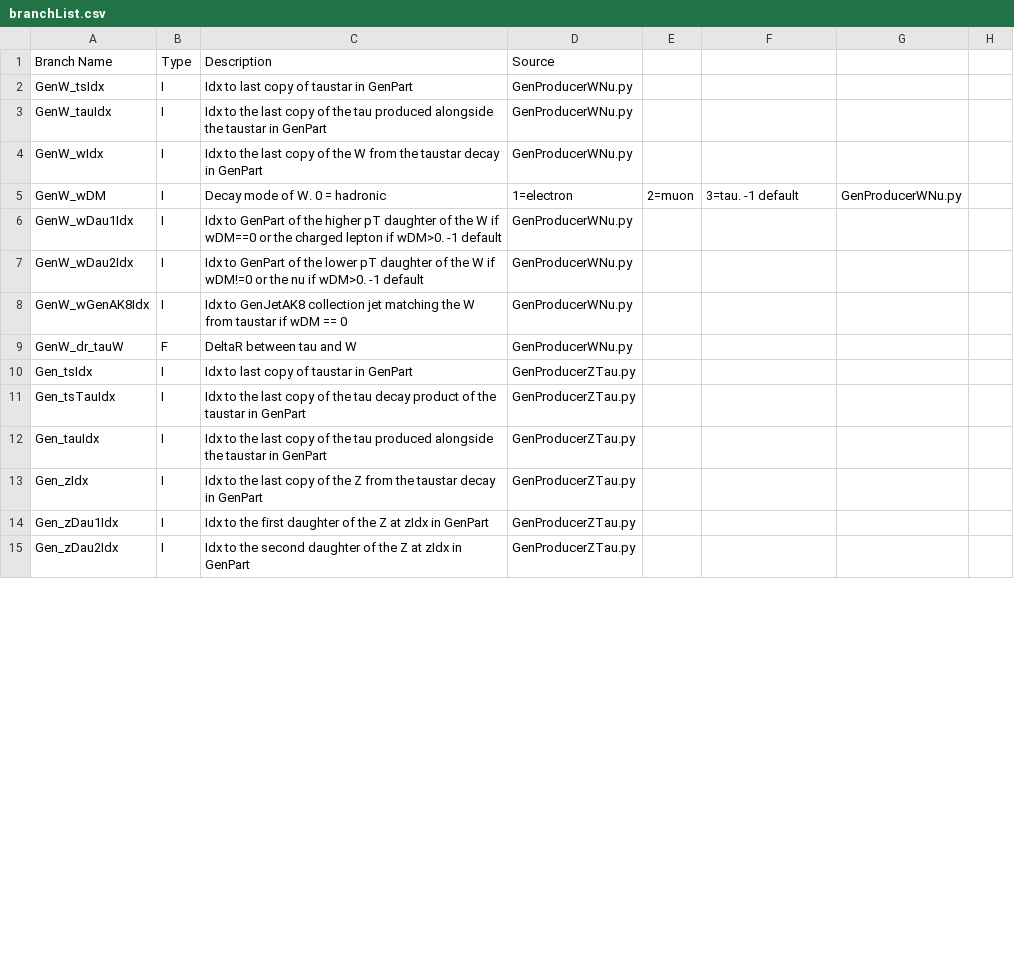
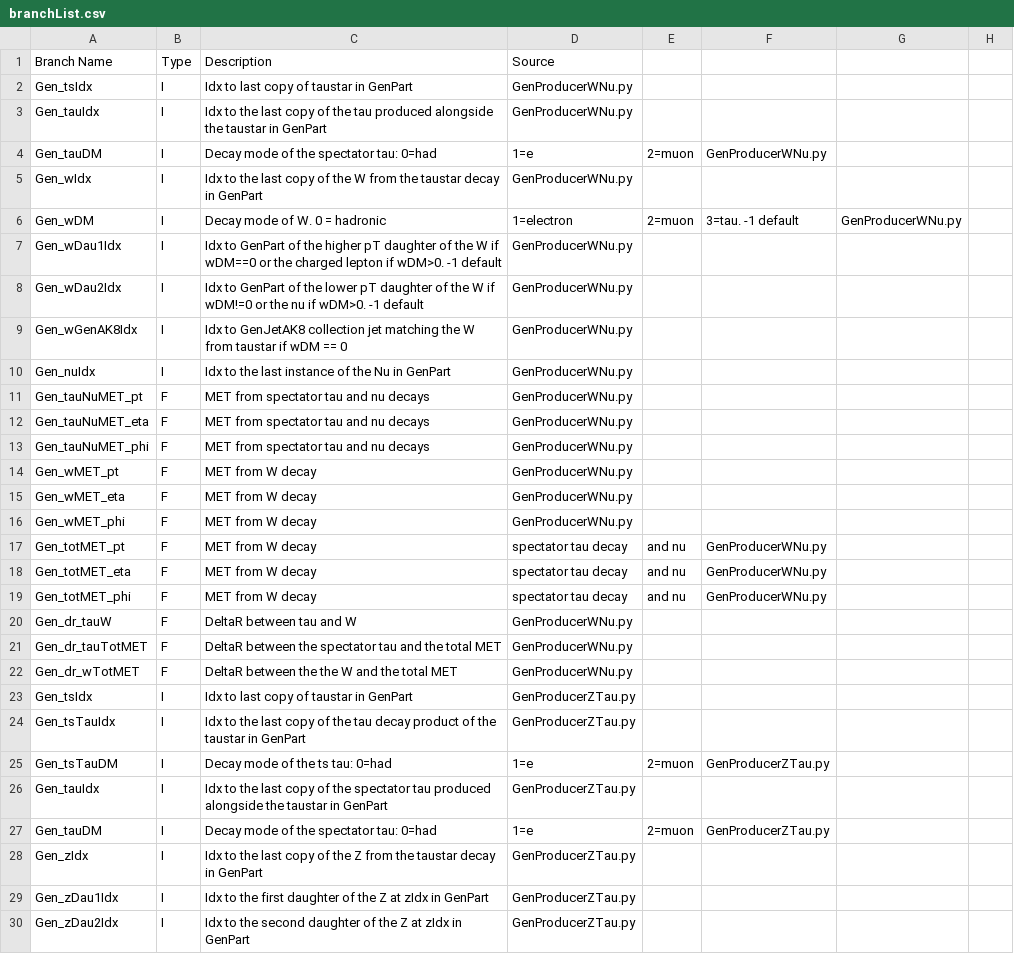
Before and after one commit to 99bbarton/TaustarToTauTauZ, a CSV file: branchList.csv, drawn as a sheet; only a part is shown; the diff covers the shown part only.

Commit message:
MET calculations in GenW and tauDM fixes in GenZ producers

```diff
--- a/branchList.csv
+++ b/branchList.csv
@@ -1,13 +1,28 @@
 Branch Name, Type, Description, Source
-GenW_tsIdx, I, Idx to last copy of taustar in GenPart, GenProducerWNu.py
-GenW_tauIdx, I, Idx to the last copy of the tau produced alongside the taustar in GenPart, GenProducerWNu.py
-GenW_wIdx, I, Idx to the last copy of the W from the taustar decay in GenPart, GenProducerWNu.py
-GenW_wDM, I, Decay mode of W. 0 = hadronic, 1=electron, 2=muon, 3=tau. -1 default, GenProducerWNu.py
-GenW_wDau1Idx, I, Idx to GenPart of the higher pT daughter of the W if wDM==0 or the charged lepton if wDM>0. -1 default, GenProducerWNu.py
-GenW_wDau2Idx, I, Idx to GenPart of the lower pT daughter of the W if wDM!=0 or the nu if wDM>0. -1 default, GenProducerWNu.py
-GenW_wGenAK8Idx, I, Idx to GenJetAK8 collection jet matching the W from taustar if wDM == 0, GenProducerWNu.py
-GenW_dr_tauW, F, DeltaR between tau and W, GenProducerWNu.py
+Gen_tsIdx, I, Idx to last copy of taustar in GenPart, GenProducerWNu.py
+Gen_tauIdx, I, Idx to the last copy of the tau produced alongside the taustar in GenPart, GenProducerWNu.py
+Gen_tauDM, I, Decay mode of the spectator tau:  0=had, 1=e, 2=muon, GenProducerWNu.py
+Gen_wIdx, I, Idx to the last copy of the W from the taustar decay in GenPart, GenProducerWNu.py
+Gen_wDM, I, Decay mode of W. 0 = hadronic, 1=electron, 2=muon, 3=tau. -1 default, GenProducerWNu.py
+Gen_wDau1Idx, I, Idx to GenPart of the higher pT daughter of the W if wDM==0 or the charged lepton if wDM>0. -1 default, GenProducerWNu.py
+Gen_wDau2Idx, I, Idx to GenPart of the lower pT daughter of the W if wDM!=0 or the nu if wDM>0. -1 default, GenProducerWNu.py
+Gen_wGenAK8Idx, I, Idx to GenJetAK8 collection jet matching the W from taustar if wDM == 0, GenProducerWNu.py
+Gen_nuIdx, I, Idx to the last instance of the Nu in GenPart, GenProducerWNu.py
+Gen_tauNuMET_pt, F, MET from spectator tau and nu decays, GenProducerWNu.py
+Gen_tauNuMET_eta, F, MET from spectator tau and nu decays, GenProducerWNu.py
+Gen_tauNuMET_phi, F, MET from spectator tau and nu decays, GenProducerWNu.py
+Gen_wMET_pt, F, MET from W decay, GenProducerWNu.py
+Gen_wMET_eta, F, MET from W decay, GenProducerWNu.py
+Gen_wMET_phi, F, MET from W decay, GenProducerWNu.py
+Gen_totMET_pt, F, MET from W decay, spectator tau decay, and nu, GenProducerWNu.py
+Gen_totMET_eta, F, MET from W decay, spectator tau decay, and nu, GenProducerWNu.py
+Gen_totMET_phi, F, MET from W decay, spectator tau decay, and nu, GenProducerWNu.py
+Gen_dr_tauW, F, DeltaR between tau and W, GenProducerWNu.py
+Gen_dr_tauTotMET, F, DeltaR between the spectator tau and the total MET, GenProducerWNu.py
+Gen_dr_wTotMET, F, DeltaR between the the W and the total MET, GenProducerWNu.py
 Gen_tsIdx, I, Idx to last copy of taustar in GenPart, GenProducerZTau.py
 Gen_tsTauIdx, I, Idx to the last copy of the tau decay product of the taustar in GenPart, GenProducerZTau.py
-Gen_tauIdx, I, Idx to the last copy of the tau produced alongside the taustar in GenPart, GenProducerZTau.py
+Gen_tsTauDM, I, Decay mode of the ts tau:  0=had, 1=e, 2=muon, GenProducerZTau.py
+Gen_tauIdx, I, Idx to the last copy of the spectator tau produced alongside the taustar in GenPart, GenProducerZTau.py
+Gen_tauDM, I, Decay mode of the spectator tau:  0=had, 1=e, 2=muon, GenProducerZTau.py
 Gen_zIdx, I, Idx to the last copy of the Z from the taustar decay in GenPart, GenProducerZTau.py
```
Also changed, not shown: 13 added rows, 1 moved row and 2 edited cells elsewhere in this file, 1 other file.
